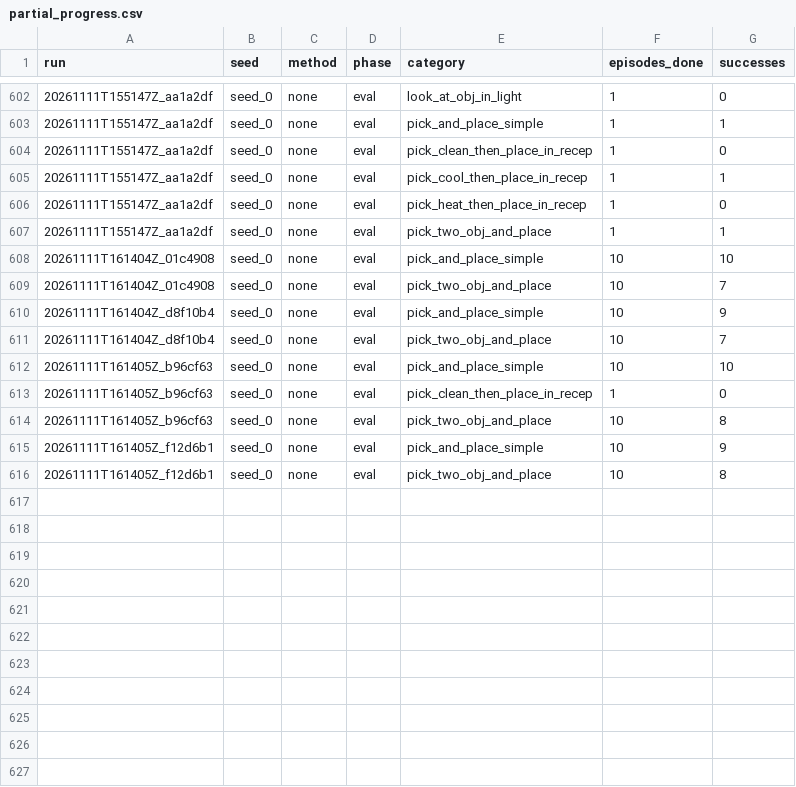
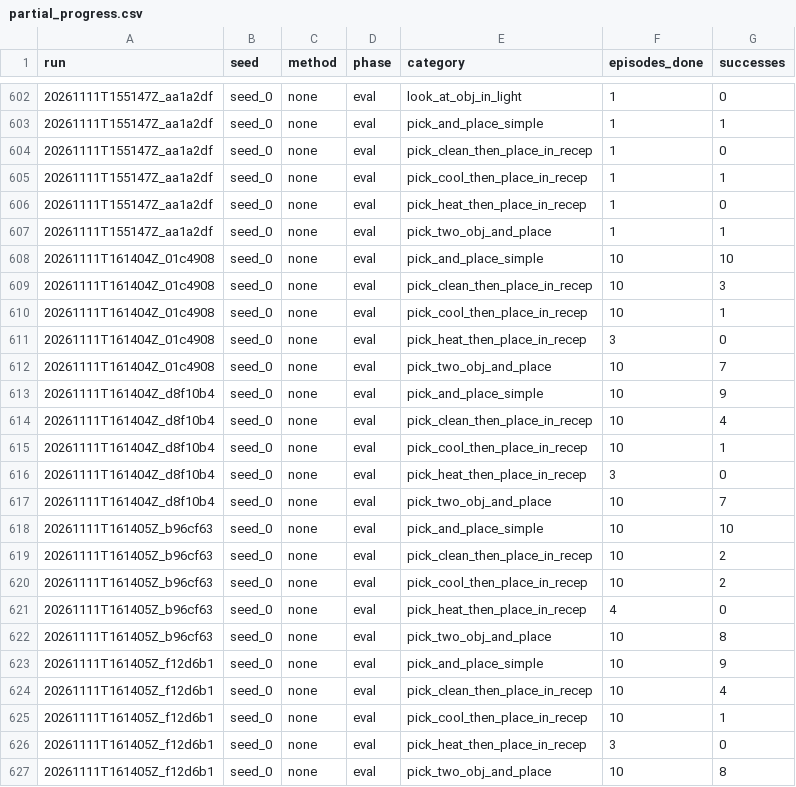
Before and after one commit to Vedant2100/evo-mem-bench, a CSV file: reports/bender/partial_progress.csv, drawn as a sheet; only a part is shown, gaps mark what is left out.

Commit message:
bender results update 2026-11-11 08:44

```diff
--- a/reports/bender/partial_progress.csv
+++ b/reports/bender/partial_progress.csv
@@ -608,9 +608,20 @@ run,seed,method,phase,category,episodes_done,successes
 20261111T161404Z_01c4908,seed_0,none,eval,pick_and_place_simple,10,10
+20261111T161404Z_01c4908,seed_0,none,eval,pick_clean_then_place_in_recep,10,3
+20261111T161404Z_01c4908,seed_0,none,eval,pick_cool_then_place_in_recep,10,1
+20261111T161404Z_01c4908,seed_0,none,eval,pick_heat_then_place_in_recep,3,0
 20261111T161404Z_01c4908,seed_0,none,eval,pick_two_obj_and_place,10,7
 20261111T161404Z_d8f10b4,seed_0,none,eval,pick_and_place_simple,10,9
+20261111T161404Z_d8f10b4,seed_0,none,eval,pick_clean_then_place_in_recep,10,4
+20261111T161404Z_d8f10b4,seed_0,none,eval,pick_cool_then_place_in_recep,10,1
+20261111T161404Z_d8f10b4,seed_0,none,eval,pick_heat_then_place_in_recep,3,0
 20261111T161404Z_d8f10b4,seed_0,none,eval,pick_two_obj_and_place,10,7
 20261111T161405Z_b96cf63,seed_0,none,eval,pick_and_place_simple,10,10
-20261111T161405Z_b96cf63,seed_0,none,eval,pick_clean_then_place_in_recep,1,0
+20261111T161405Z_b96cf63,seed_0,none,eval,pick_clean_then_place_in_recep,10,2
+20261111T161405Z_b96cf63,seed_0,none,eval,pick_cool_then_place_in_recep,10,2
+20261111T161405Z_b96cf63,seed_0,none,eval,pick_heat_then_place_in_recep,4,0
 20261111T161405Z_b96cf63,seed_0,none,eval,pick_two_obj_and_place,10,8
 20261111T161405Z_f12d6b1,seed_0,none,eval,pick_and_place_simple,10,9
+20261111T161405Z_f12d6b1,seed_0,none,eval,pick_clean_then_place_in_recep,10,4
+20261111T161405Z_f12d6b1,seed_0,none,eval,pick_cool_then_place_in_recep,10,1
+20261111T161405Z_f12d6b1,seed_0,none,eval,pick_heat_then_place_in_recep,3,0
 20261111T161405Z_f12d6b1,seed_0,none,eval,pick_two_obj_and_place,10,8
```
